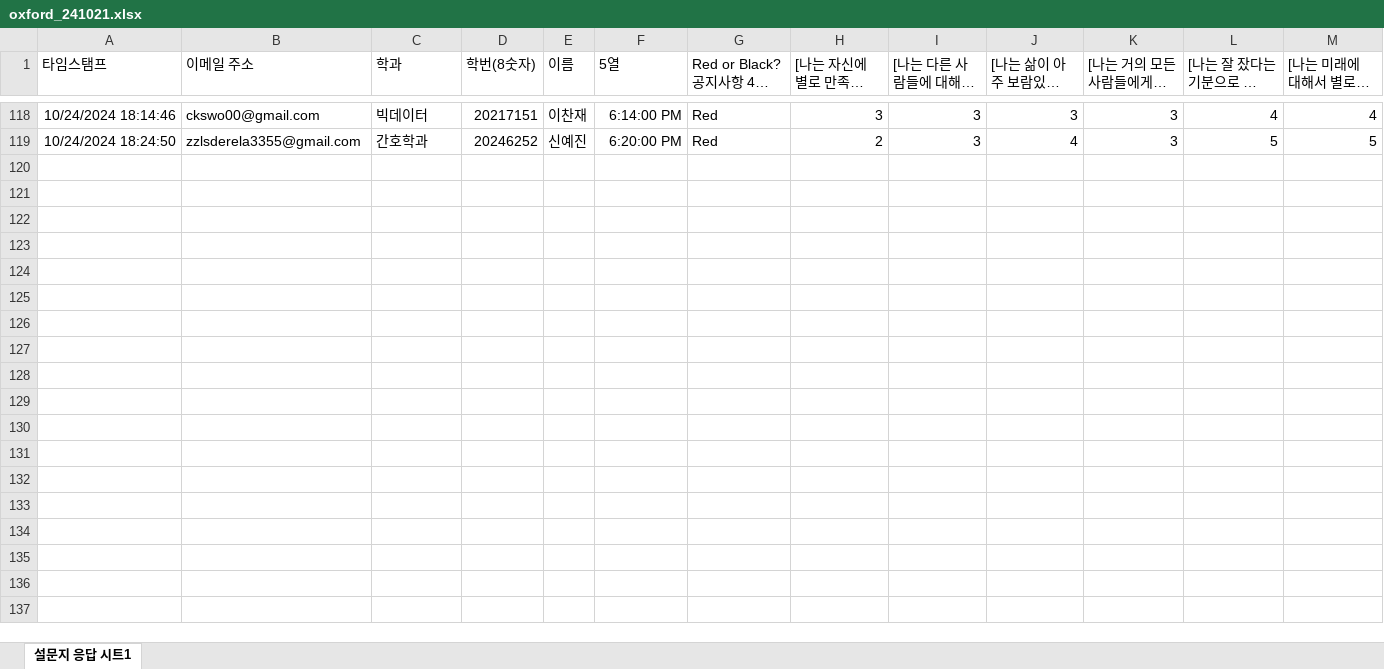
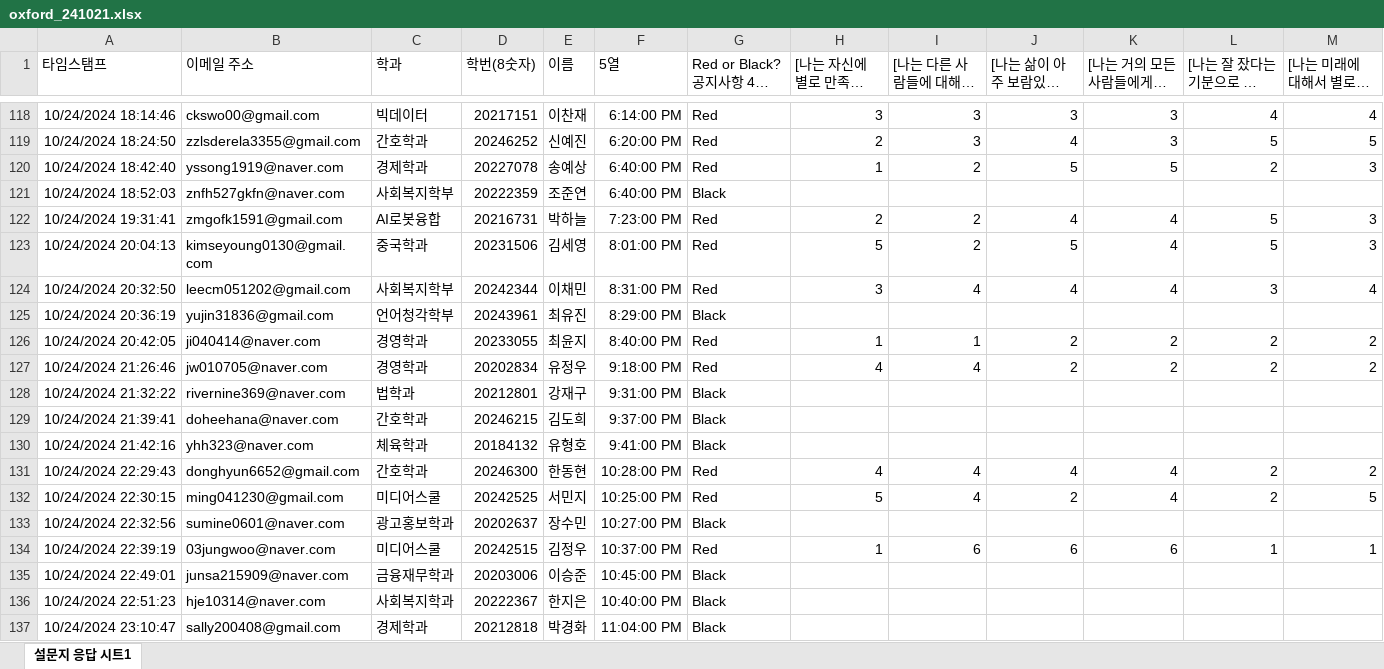
Before and after one commit to kwlee58/class202501, an Excel workbook: R/data/oxford_241021.xlsx, sheet 설문지 응답 시트1, drawn as a sheet; only a part is shown, gaps mark what is left out; long unchanged cells end in …; values as stored, in another font and other column widths than the file's, no borders; table styles not drawn; rows hold the shown columns only; the diff covers the shown part only; the diff names each change by its address in the sheet, - before the commit and + after, or states it on an @@ line.

```diff
--- a/R/data/oxford_241021.xlsx (sheet 설문지 응답 시트1)
+++ b/R/data/oxford_241021.xlsx (sheet 설문지 응답 시트1)
+row 120: 10/24/2024 18:42:40 | yssong1919@naver.com | 경제학과 | 20227078 | 송예상 | 6:40:00 PM | Red | 1 | 2 | 5 | 5 | 2 | 3
+row 121: 10/24/2024 18:52:03 | znfh527gkfn@naver.com | 사회복지학부 | 20222359 | 조준연 | 6:40:00 PM | Black
+row 122: 10/24/2024 19:31:41 | zmgofk1591@gmail.com | AI로봇융합 | 20216731 | 박하늘 | 7:23:00 PM | Red | 2 | 2 | 4 | 4 | 5 | 3
+row 123: 10/24/2024 20:04:13 | kimseyoung0130@gmail.com | 중국학과 | 20231506 | 김세영 | 8:01:00 PM | Red | 5 | 2 | 5 | 4 | 5 | 3
+row 124: 10/24/2024 20:32:50 | leecm051202@gmail.com | 사회복지학부 | 20242344 | 이채민 | 8:31:00 PM | Red | 3 | 4 | 4 | 4 | 3 | 4
+row 125: 10/24/2024 20:36:19 | yujin31836@gmail.com | 언어청각학부 | 20243961 | 최유진 | 8:29:00 PM | Black
+row 126: 10/24/2024 20:42:05 | ji040414@naver.com | 경영학과 | 20233055 | 최윤지 | 8:40:00 PM | Red | 1 | 1 | 2 | 2 | 2 | 2
+row 127: 10/24/2024 21:26:46 | jw010705@naver.com | 경영학과 | 20202834 | 유정우 | 9:18:00 PM | Red | 4 | 4 | 2 | 2 | 2 | 2
+row 128: 10/24/2024 21:32:22 | rivernine369@naver.com | 법학과 | 20212801 | 강재구 | 9:31:00 PM | Black
+row 129: 10/24/2024 21:39:41 | doheehana@naver.com | 간호학과 | 20246215 | 김도희 | 9:37:00 PM | Black
+row 130: 10/24/2024 21:42:16 | yhh323@naver.com | 체육학과 | 20184132 | 유형호 | 9:41:00 PM | Black
+row 131: 10/24/2024 22:29:43 | donghyun6652@gmail.com | 간호학과 | 20246300 | 한동현 | 10:28:00 PM | Red | 4 | 4 | 4 | 4 | 2 | 2
+row 132: 10/24/2024 22:30:15 | ming041230@gmail.com | 미디어스쿨 | 20242525 | 서민지 | 10:25:00 PM | Red | 5 | 4 | 2 | 4 | 2 | 5
+row 133: 10/24/2024 22:32:56 | sumine0601@naver.com | 광고홍보학과 | 20202637 | 장수민 | 10:27:00 PM | Black
+row 134: 10/24/2024 22:39:19 | 03jungwoo@naver.com | 미디어스쿨 | 20242515 | 김정우 | 10:37:00 PM | Red | 1 | 6 | 6 | 6 | 1 | 1
+row 135: 10/24/2024 22:49:01 | junsa215909@naver.com | 금융재무학과 | 20203006 | 이승준 | 10:45:00 PM | Black
+row 136: 10/24/2024 22:51:23 | hje10314@naver.com | 사회복지학과 | 20222367 | 한지은 | 10:40:00 PM | Black
+row 137: 10/24/2024 23:10:47 | sally200408@gmail.com | 경제학과 | 20212818 | 박경화 | 11:04:00 PM | Black
```
Also changed, not shown: 8 added rows elsewhere in this sheet, R/data/oxford_241021_tmp.xlsx, R/data/quiz241014.xlsx, 29 other files.
